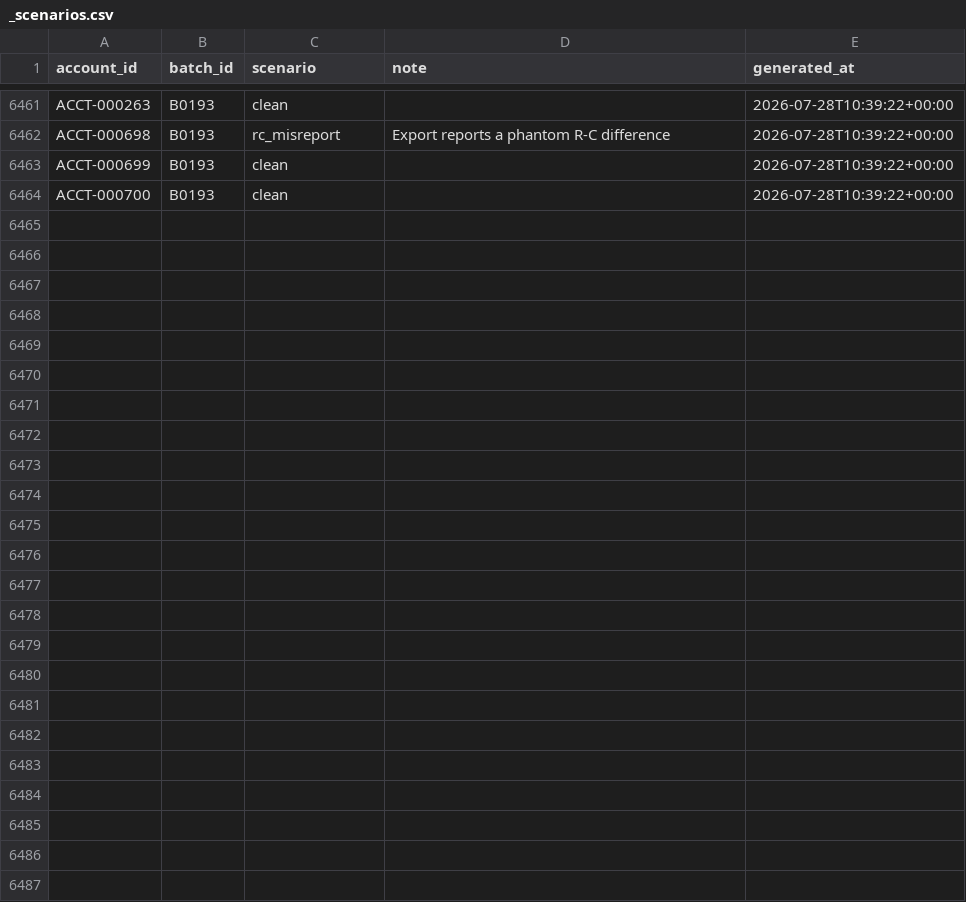
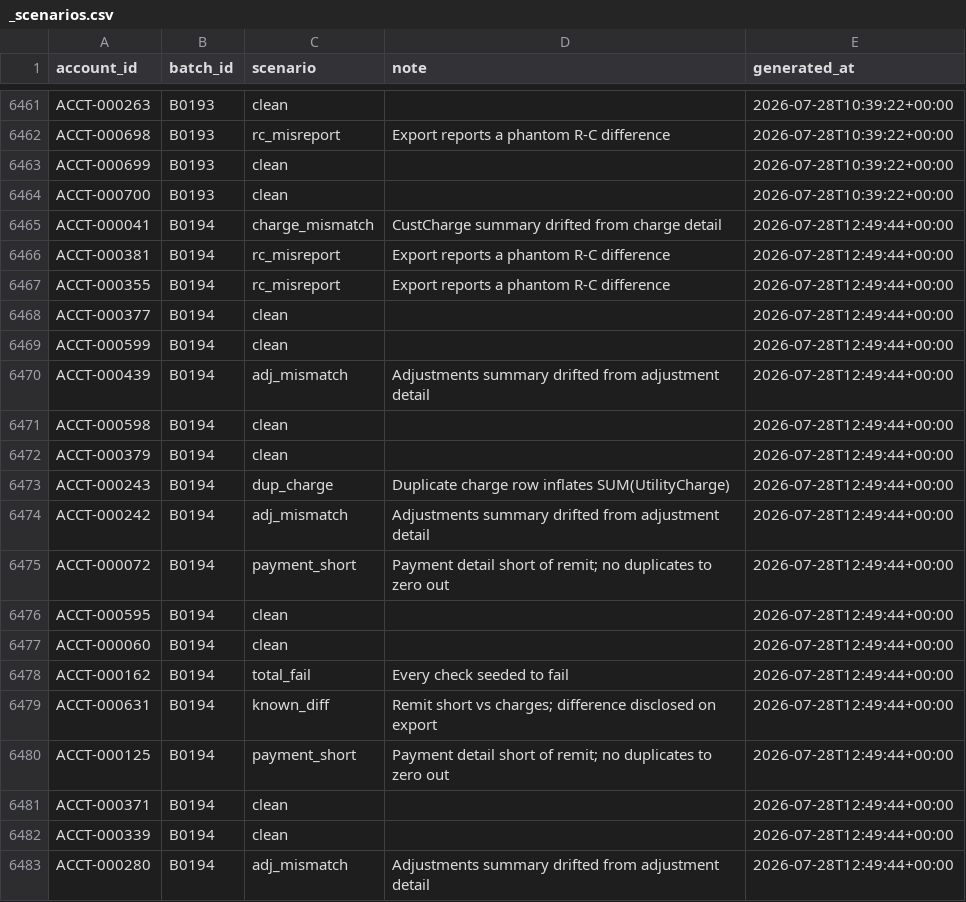
Before and after one commit to jelendu/remit-reconciliation-engine, a CSV file: data_gen/output/_scenarios.csv, drawn as a sheet; only a part is shown, gaps mark what is left out; the diff covers the shown part only.

```diff
--- a/data_gen/output/_scenarios.csv
+++ b/data_gen/output/_scenarios.csv
@@ -6464 +6464,20 @@ ACCT-000699,B0193,clean,,2026-07-28T10:39:22+00:00
 ACCT-000700,B0193,clean,,2026-07-28T10:39:22+00:00
+ACCT-000041,B0194,charge_mismatch,CustCharge summary drifted from charge detail,2026-07-28T12:49:44+00:00
+ACCT-000381,B0194,rc_misreport,Export reports a phantom R-C difference,2026-07-28T12:49:44+00:00
+ACCT-000355,B0194,rc_misreport,Export reports a phantom R-C difference,2026-07-28T12:49:44+00:00
+ACCT-000377,B0194,clean,,2026-07-28T12:49:44+00:00
+ACCT-000599,B0194,clean,,2026-07-28T12:49:44+00:00
+ACCT-000439,B0194,adj_mismatch,Adjustments summary drifted from adjustment detail,2026-07-28T12:49:44+00:00
+ACCT-000598,B0194,clean,,2026-07-28T12:49:44+00:00
+ACCT-000379,B0194,clean,,2026-07-28T12:49:44+00:00
+ACCT-000243,B0194,dup_charge,Duplicate charge row inflates SUM(UtilityCharge),2026-07-28T12:49:44+00:00
+ACCT-000242,B0194,adj_mismatch,Adjustments summary drifted from adjustment detail,2026-07-28T12:49:44+00:00
+ACCT-000072,B0194,payment_short,Payment detail short of remit; no duplicates to zero out,2026-07-28T12:49:44+00:00
+ACCT-000595,B0194,clean,,2026-07-28T12:49:44+00:00
+ACCT-000060,B0194,clean,,2026-07-28T12:49:44+00:00
+ACCT-000162,B0194,total_fail,Every check seeded to fail,2026-07-28T12:49:44+00:00
+ACCT-000631,B0194,known_diff,Remit short vs charges; difference disclosed on export,2026-07-28T12:49:44+00:00
+ACCT-000125,B0194,payment_short,Payment detail short of remit; no duplicates to zero out,2026-07-28T12:49:44+00:00
+ACCT-000371,B0194,clean,,2026-07-28T12:49:44+00:00
+ACCT-000339,B0194,clean,,2026-07-28T12:49:44+00:00
+ACCT-000280,B0194,adj_mismatch,Adjustments summary drifted from adjustment detail,2026-07-28T12:49:44+00:00
```
Also changed, not shown: 18 added rows elsewhere in this file, data_gen/output/adjustment_amts.csv, data_gen/output/adjustments.csv, 17 other files.
